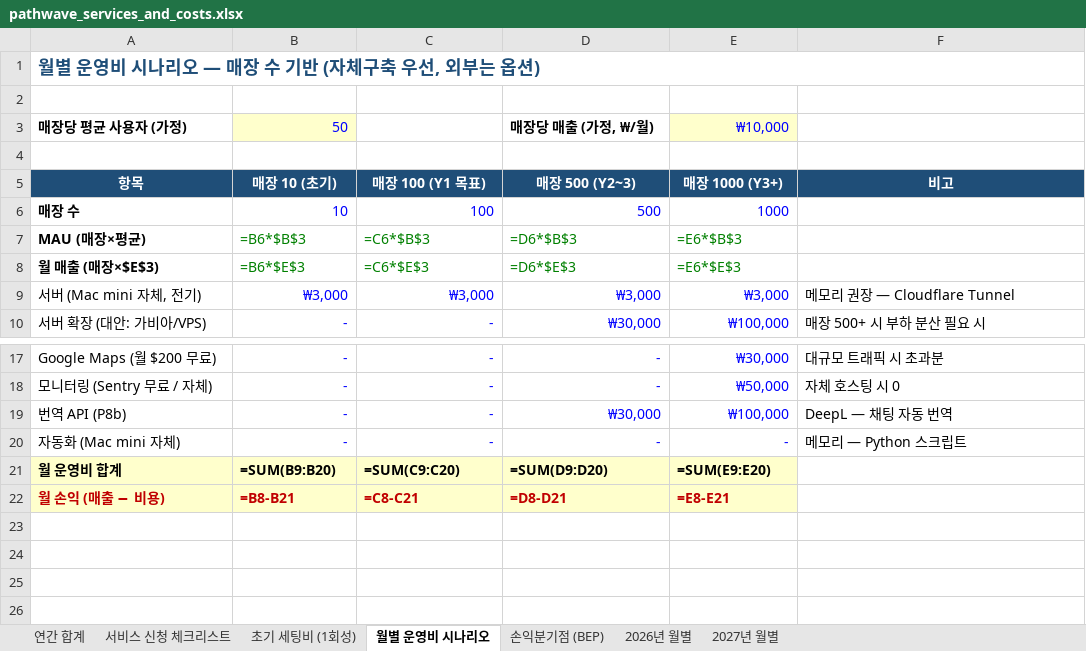
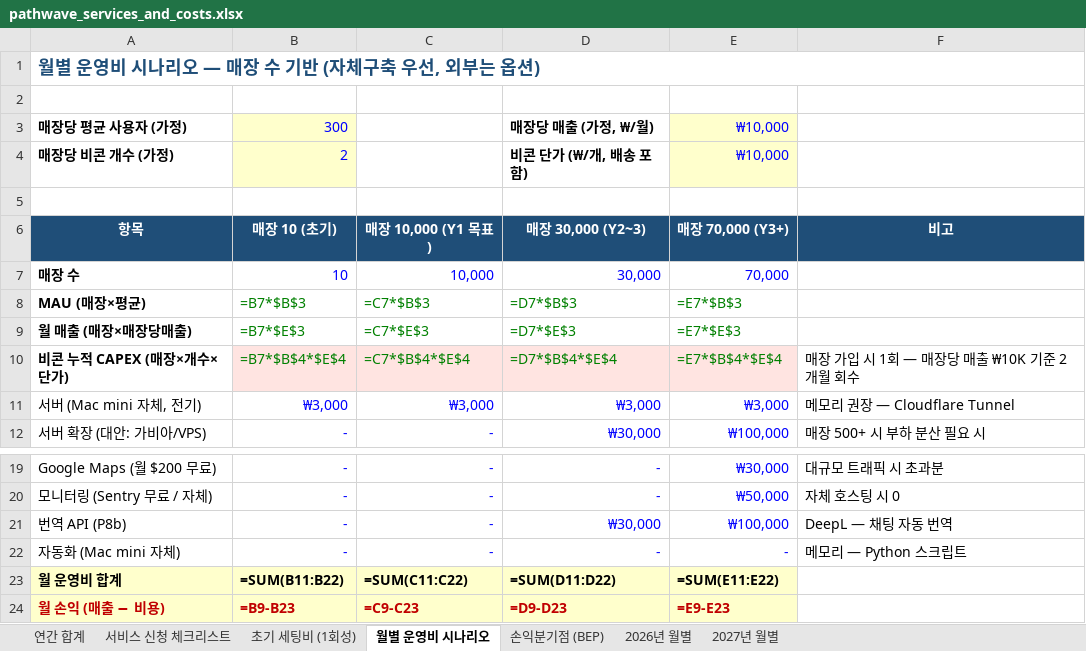
Before and after one commit to newubreandy/Pathwave, an Excel workbook: docs/exports/pathwave_services_and_costs.xlsx, sheet 월별 운영비 시나리오, drawn as a sheet; only a part is shown, gaps mark what is left out; values as stored, in another font and other column widths than the file's, no borders; formulas without a stored value are shown as written; removed rows and columns are numbered as before the commit, all else as after; the diff names each change by its address in the sheet, - before the commit and + after, or states it on an @@ line.

```diff
--- a/docs/exports/pathwave_services_and_costs.xlsx (sheet 월별 운영비 시나리오)
+++ b/docs/exports/pathwave_services_and_costs.xlsx (sheet 월별 운영비 시나리오)
-B3: 50
+B3: 300
+row 4: 매장당 비콘 개수 (가정) | 2 |  | 비콘 단가 (₩/개, 배송 포함) | ₩10,000
-C6: 매장 100 (Y1 목표)
+C6: 매장 10,000 (Y1 목표)
-D6: 매장 500 (Y2~3)
+D6: 매장 30,000 (Y2~3)
-E6: 매장 1000 (Y3+)
+E6: 매장 70,000 (Y3+)
-C7: 100
+C7: 10,000
-D7: 500
+D7: 30,000
-E7: 1000
+E7: 70,000
-B8: =B6*$B$3
+B8: =B7*$B$3
-C8: =C6*$B$3
+C8: =C7*$B$3
-D8: =D6*$B$3
+D8: =D7*$B$3
-E8: =E6*$B$3
+E8: =E7*$B$3
-row 8: 월 매출 (매장×$E$3) | =B6*$E$3 | =C6*$E$3 | =D6*$E$3 | =E6*$E$3
+row 9: 월 매출 (매장×매장당매출) | =B7*$E$3 | =C7*$E$3 | =D7*$E$3 | =E7*$E$3
+row 10: 비콘 누적 CAPEX (매장×개수×단가) | =B7*$B$4*$E$4 | =C7*$B$4*$E$4 | =D7*$B$4*$E$4 | =E7*$B$4*$E$4 | 매장 가입 시 1회 — 매장당 매출 ₩10K 기준 2개월 회수
-B23: =SUM(B9:B20)
+B23: =SUM(B11:B22)
-C23: =SUM(C9:C20)
+C23: =SUM(C11:C22)
-D23: =SUM(D9:D20)
+D23: =SUM(D11:D22)
-E23: =SUM(E9:E20)
+E23: =SUM(E11:E22)
-B24: =B8-B21
+B24: =B9-B23
-C24: =C8-C21
+C24: =C9-C23
-D24: =D8-D21
+D24: =D9-D23
-E24: =E8-E21
+E24: =E9-E23
```
Also changed, not shown: sheet 손익분기점 (BEP), docs/exports/pathwave_dev_checklist.xlsx, 1 other file.
